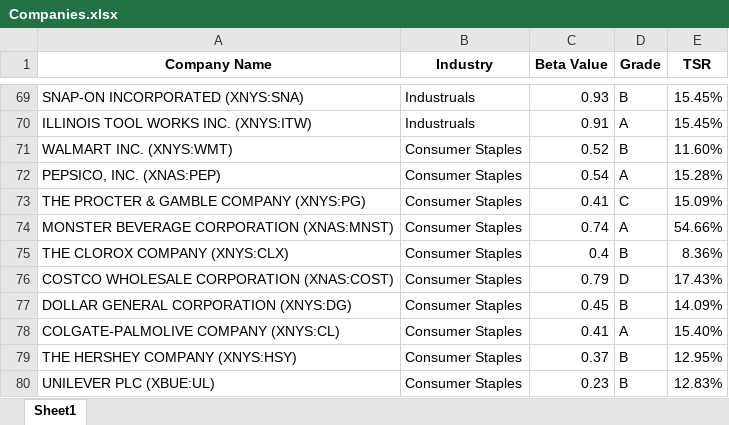
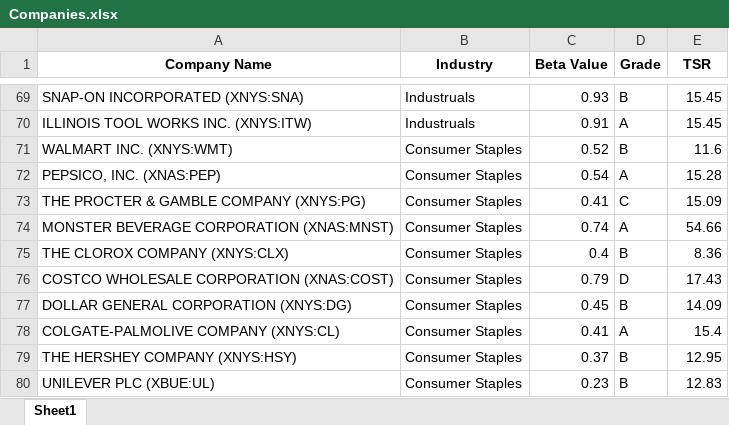
Before and after one commit to visheshgupta19/IDS_789_Final_Project, an Excel workbook: Companies.xlsx, sheet Sheet1, drawn as a sheet; only a part is shown, gaps mark what is left out; values as stored, in another font and other column widths than the file's, no borders; the diff covers the shown part only; the diff names each change by its address in the sheet, - before the commit and + after, or states it on an @@ line.

```diff
--- a/Companies.xlsx (sheet Sheet1)
+++ b/Companies.xlsx (sheet Sheet1)
-E69:E70 (TSR): 15.45%
+E69:E70 (TSR): 15.45
-E71 (TSR): 11.60%
+E71 (TSR): 11.6
-E72 (TSR): 15.28%
+E72 (TSR): 15.28
-E73 (TSR): 15.09%
+E73 (TSR): 15.09
-E74 (TSR): 54.66%
+E74 (TSR): 54.66
-E75 (TSR): 8.36%
+E75 (TSR): 8.36
-E76 (TSR): 17.43%
+E76 (TSR): 17.43
-E77 (TSR): 14.09%
+E77 (TSR): 14.09
-E78 (TSR): 15.40%
+E78 (TSR): 15.4
-E79 (TSR): 12.95%
+E79 (TSR): 12.95
-E80 (TSR): 12.83%
+E80 (TSR): 12.83
```
Also changed, not shown: 27 edited cells elsewhere in this sheet, 1 other file.
